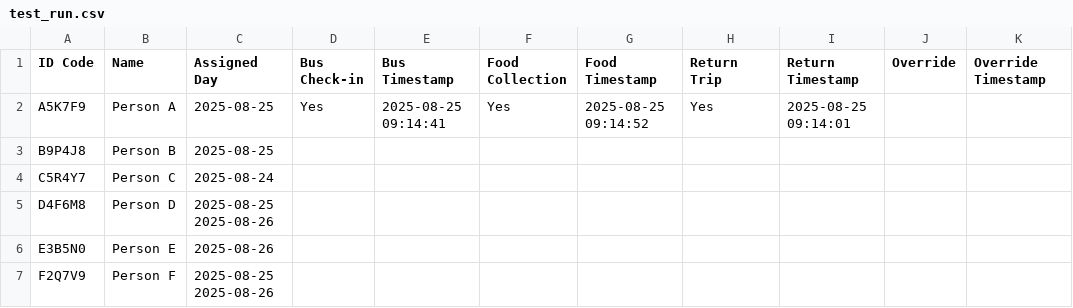
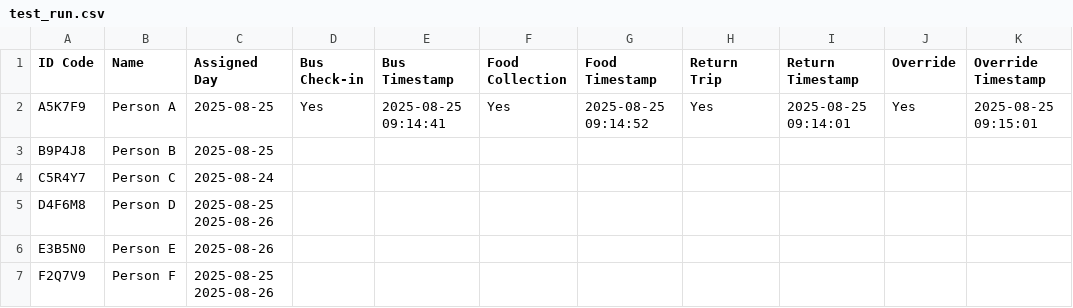
Before and after one commit to Grace-OO/Participants, a CSV file: test_run.csv, drawn as a sheet.

Commit message:
Override for Person A

```diff
--- a/test_run.csv
+++ b/test_run.csv
@@ -1,3 +1,3 @@
 ID Code,Name,Assigned Day,Bus Check-in,Bus Timestamp,Food Collection,Food Timestamp,Return Trip,Return Timestamp,Override,Override Timestamp
-A5K7F9,Person A,2025-08-25,Yes,2025-08-25 09:14:41,Yes,2025-08-25 09:14:52,Yes,2025-08-25 09:14:01,,
+A5K7F9,Person A,2025-08-25,Yes,2025-08-25 09:14:41,Yes,2025-08-25 09:14:52,Yes,2025-08-25 09:14:01,Yes,2025-08-25 09:15:01
 B9P4J8,Person B,2025-08-25,,,,,,,,
```
